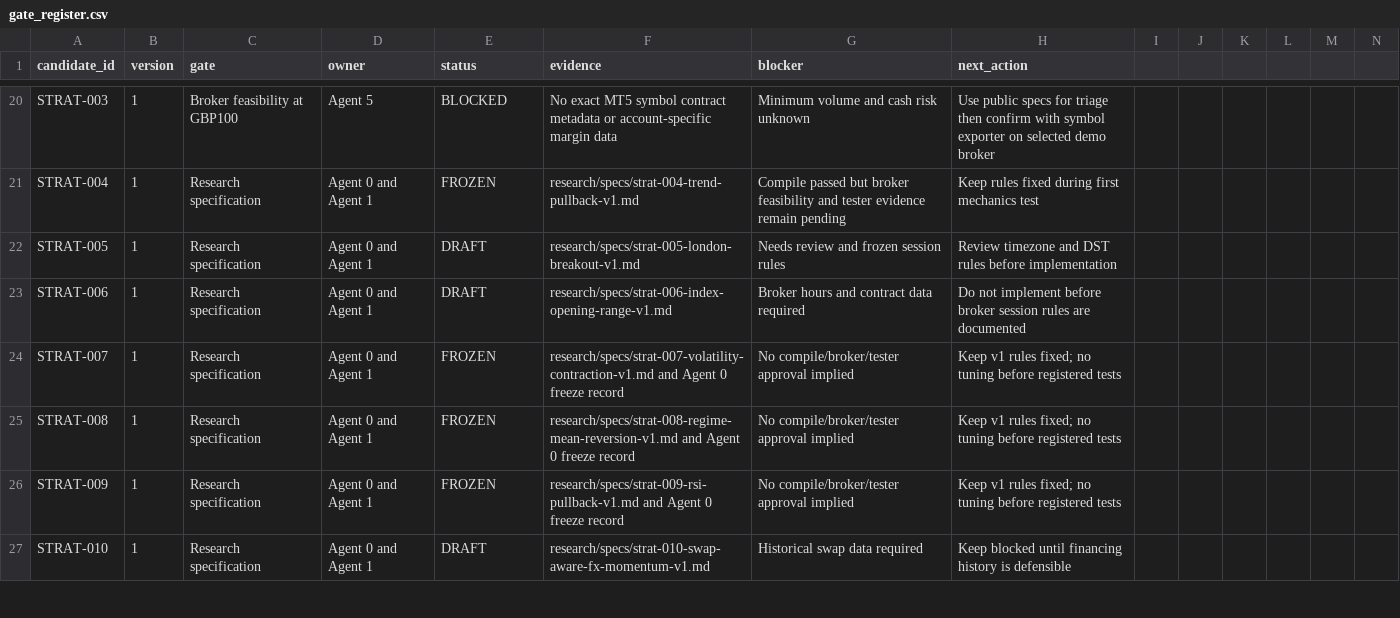
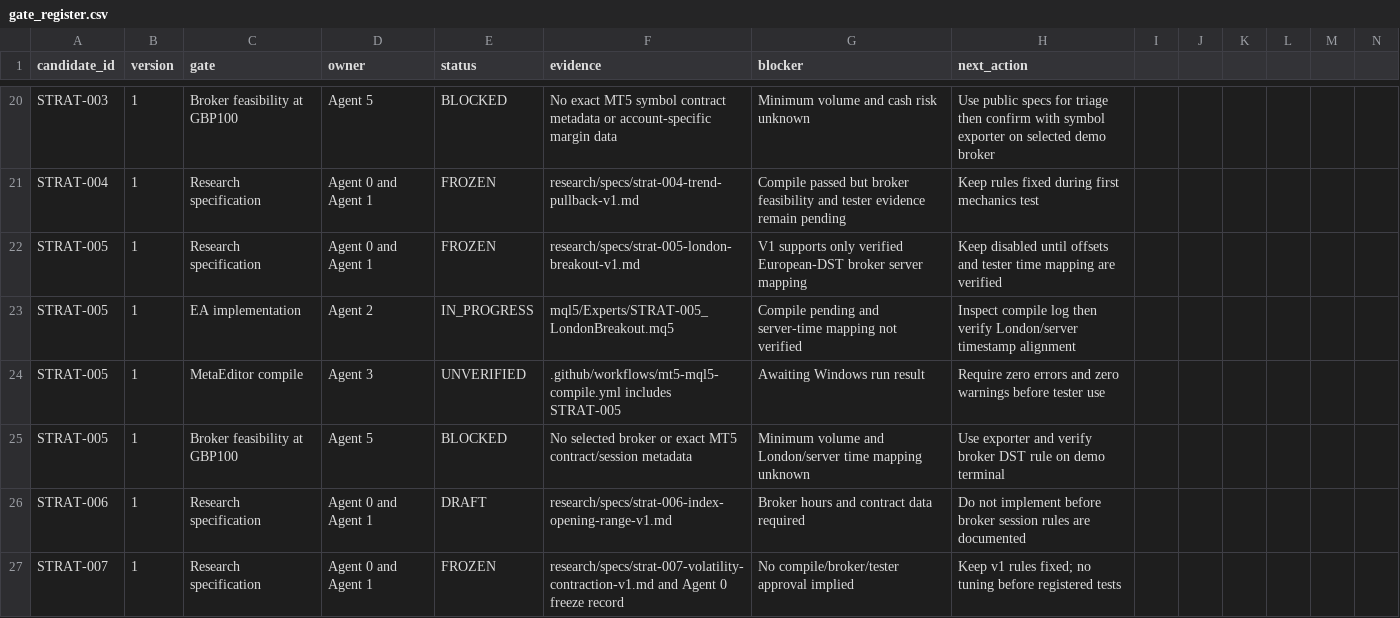
Before and after one commit to ollywheeler-gif/crypto-opportunity-scout, a CSV file: mt5-trading-lab/docs/gate_register.csv, drawn as a sheet; only a part is shown, gaps mark what is left out; the shorter side is filled out with more unchanged rows; rows hold the shown columns only; the diff names each change by its address in the sheet, - before the commit and + after, or states it on an @@ line.

Commit message:
Track STRAT-005 frozen specification and European-DST broker dependency

```diff
--- a/mt5-trading-lab/docs/gate_register.csv
+++ b/mt5-trading-lab/docs/gate_register.csv
-E22 (status): DRAFT
+E22 (status): FROZEN
-G22 (blocker): Needs review and frozen session rules
+G22 (blocker): V1 supports only verified European-DST broker server mapping
-H22 (next_action): Review timezone and DST rules before implementation
+H22 (next_action): Keep disabled until offsets and tester time mapping are verified
+row 23: STRAT-005 | 1 | EA implementation | Agent 2 | IN_PROGRESS | mql5/Experts/STRAT-005_LondonBreakout.mq5 | Compile pending and server-time mapping not verified | Inspect compile log then verify London/server timestamp alignment
+row 24: STRAT-005 | 1 | MetaEditor compile | Agent 3 | UNVERIFIED | .github/workflows/mt5-mql5-compile.yml includes STRAT-005 | Awaiting Windows run result | Require zero errors and zero warnings before tester use
+row 25: STRAT-005 | 1 | Broker feasibility at GBP100 | Agent 5 | BLOCKED | No selected broker or exact MT5 contract/session metadata | Minimum volume and London/server time mapping unknown | Use exporter and verify broker DST rule on demo terminal
```
